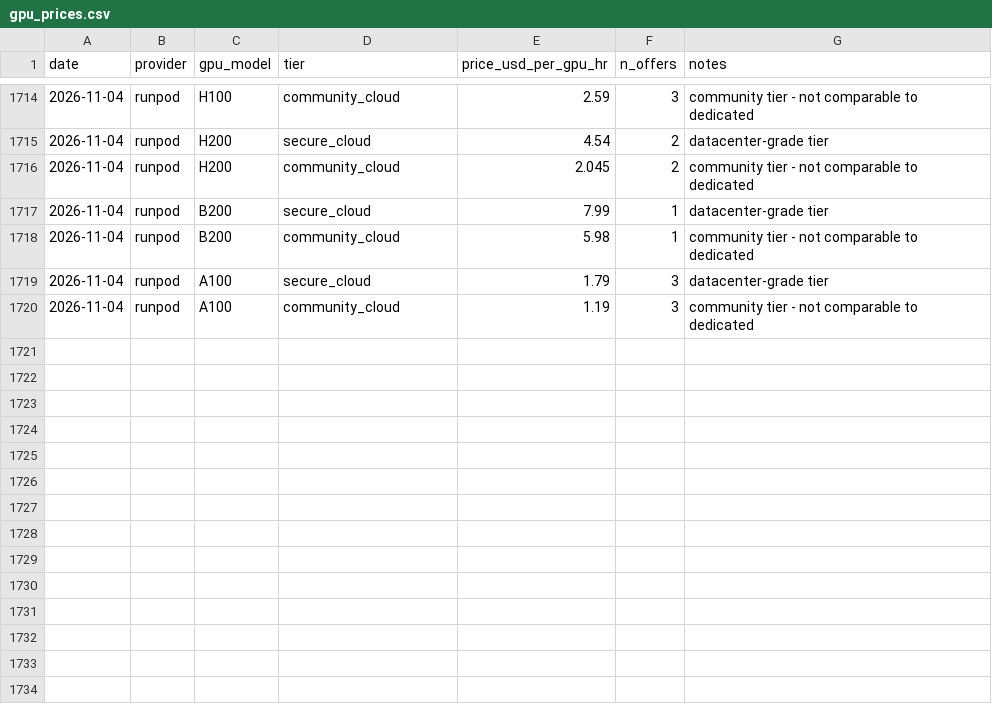
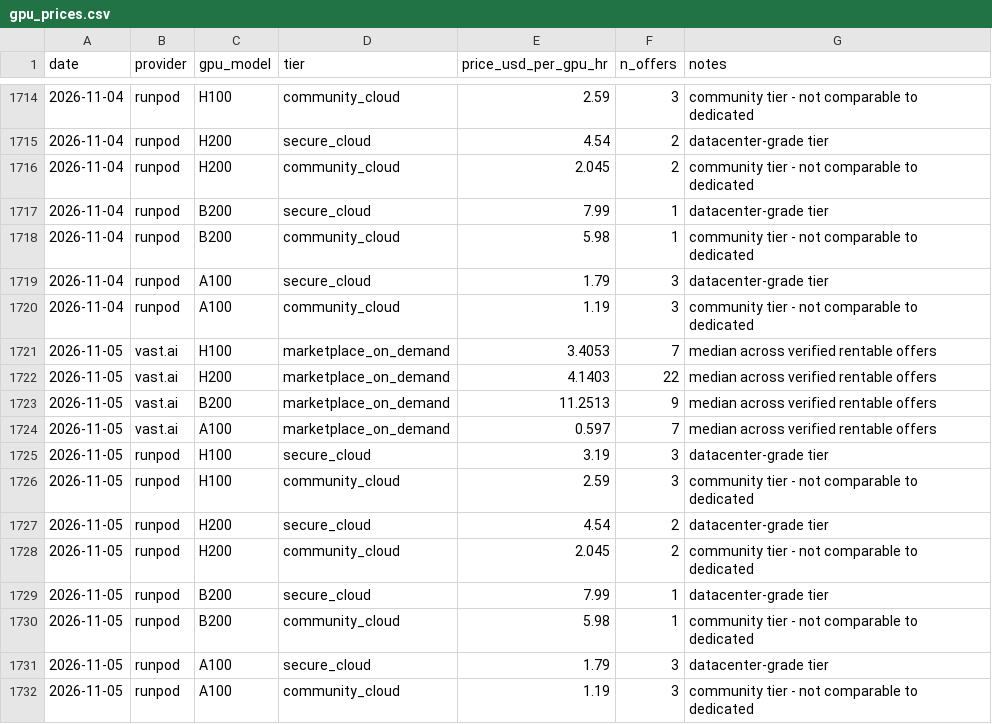
Before and after one commit to Zeno00-00/gpu-price-tracker, a CSV file: data/gpu_prices.csv, drawn as a sheet; only a part is shown, gaps mark what is left out.

```diff
--- a/data/gpu_prices.csv
+++ b/data/gpu_prices.csv
@@ -1720 +1720,13 @@ date,provider,gpu_model,tier,price_usd_per_gpu_hr,n_offers,notes
 2026-11-04,runpod,A100,community_cloud,1.19,3,community tier - not comparable to dedicated
+2026-11-05,vast.ai,H100,marketplace_on_demand,3.4053,7,median across verified rentable offers
+2026-11-05,vast.ai,H200,marketplace_on_demand,4.1403,22,median across verified rentable offers
+2026-11-05,vast.ai,B200,marketplace_on_demand,11.2513,9,median across verified rentable offers
+2026-11-05,vast.ai,A100,marketplace_on_demand,0.597,7,median across verified rentable offers
+2026-11-05,runpod,H100,secure_cloud,3.19,3,datacenter-grade tier
+2026-11-05,runpod,H100,community_cloud,2.59,3,community tier - not comparable to dedicated
+2026-11-05,runpod,H200,secure_cloud,4.54,2,datacenter-grade tier
+2026-11-05,runpod,H200,community_cloud,2.045,2,community tier - not comparable to dedicated
+2026-11-05,runpod,B200,secure_cloud,7.99,1,datacenter-grade tier
+2026-11-05,runpod,B200,community_cloud,5.98,1,community tier - not comparable to dedicated
+2026-11-05,runpod,A100,secure_cloud,1.79,3,datacenter-grade tier
+2026-11-05,runpod,A100,community_cloud,1.19,3,community tier - not comparable to dedicated
```
